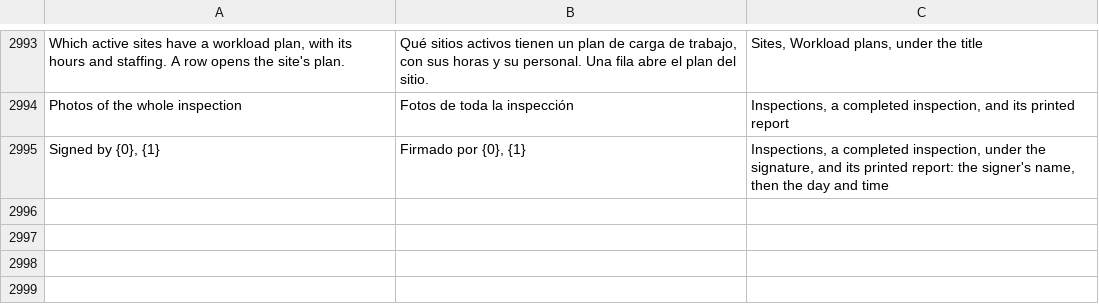
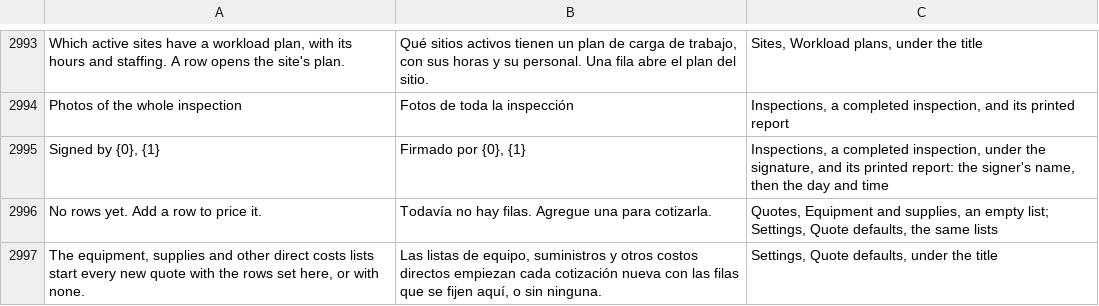
Before and after one commit to isouadda/ocsa-admin-dashboard, a CSV file: translation/dashboard_words.csv, drawn as a sheet; only a part is shown, gaps mark what is left out; the diff names each change by its address in the sheet, - before the commit and + after, or states it on an @@ line.

```diff
--- a/translation/dashboard_words.csv
+++ b/translation/dashboard_words.csv
+row 2996: No rows yet. Add a row to price it. | Todavía no hay filas. Agregue una para cotizarla. | Quotes, Equipment and supplies, an empty list; Settings, Quote defaults, the same lists
+row 2997: The equipment, supplies and other direct costs lists start every new quote with the rows set here, or with none. | Las listas de equipo, suministros y otros costos directos empiezan cada cotización nueva con las filas que se fijen aquí, o sin ninguna. | Settings, Quote defaults, under the title
```
Also changed, not shown: 2 other files.
